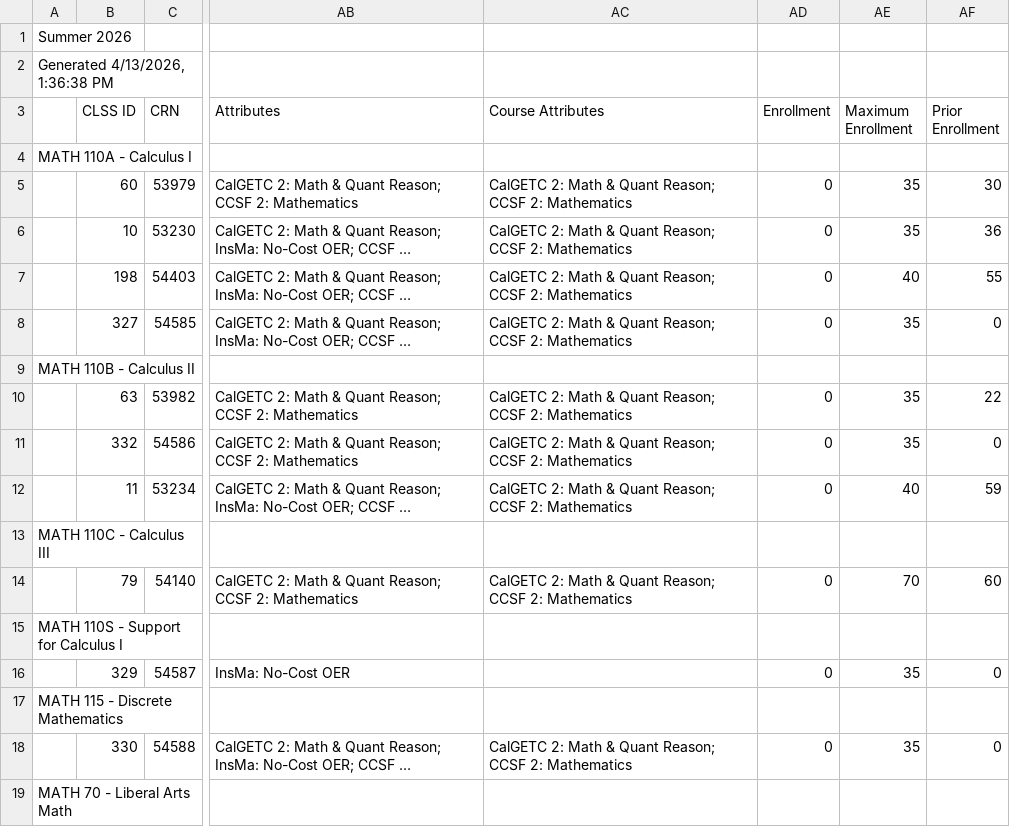
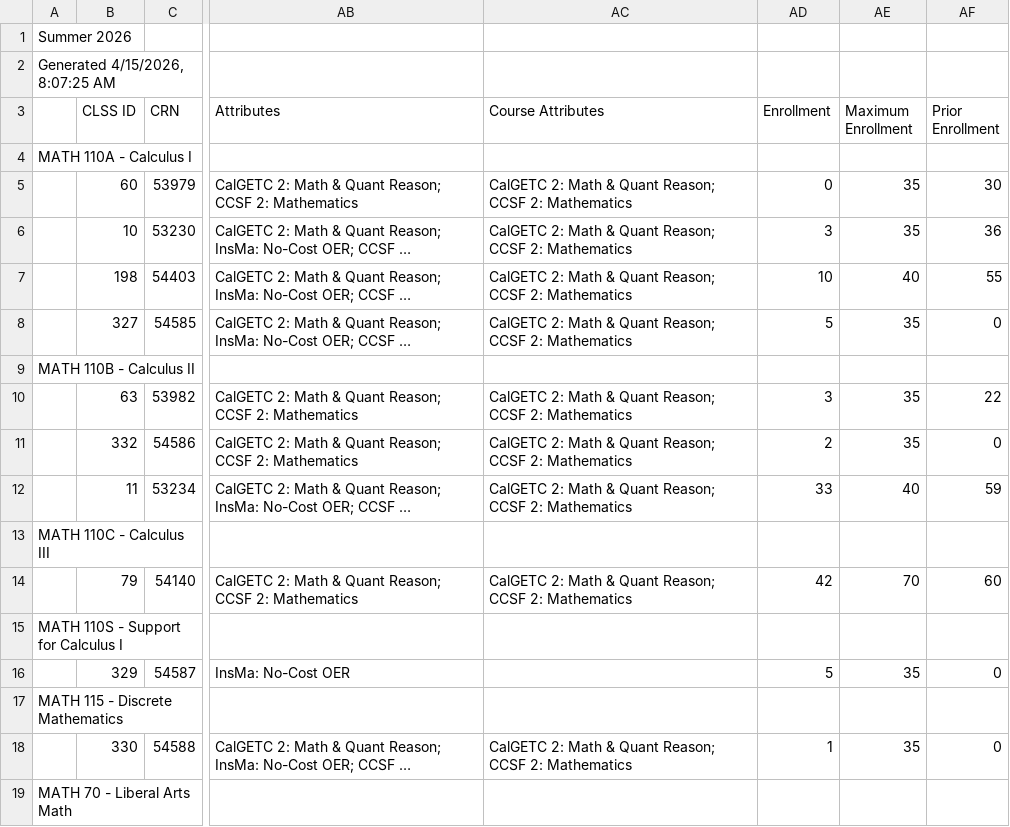
Before and after one commit to ccsf-math/schedule, a CSV file: su26.csv, drawn as a sheet; only a part is shown, gaps mark what is left out; long unchanged cells end in …; the diff covers the shown part only; the diff names each change by its address in the sheet, - before the commit and + after, or states it on an @@ line.

Commit message:
Update

```diff
--- a/su26.csv
+++ b/su26.csv
-A2: Generated 4/13/2026, 1:36:38 PM
+A2: Generated 4/15/2026, 8:07:25 AM
-AD6 (Enrollment): 0
+AD6 (Enrollment): 3
-AD7 (Enrollment): 0
+AD7 (Enrollment): 10
-AD8 (Enrollment): 0
+AD8 (Enrollment): 5
-AD10 (Enrollment): 0
+AD10 (Enrollment): 3
-AD11 (Enrollment): 0
+AD11 (Enrollment): 2
-AD12 (Enrollment): 0
+AD12 (Enrollment): 33
-AD14 (Enrollment): 0
+AD14 (Enrollment): 42
-AD16 (Enrollment): 0
+AD16 (Enrollment): 5
-AD18 (Enrollment): 0
+AD18 (Enrollment): 1
```
Also changed, not shown: 19 edited cells elsewhere in this file.
